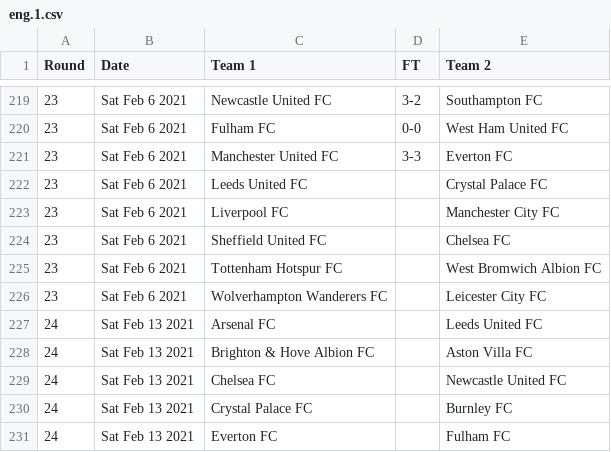
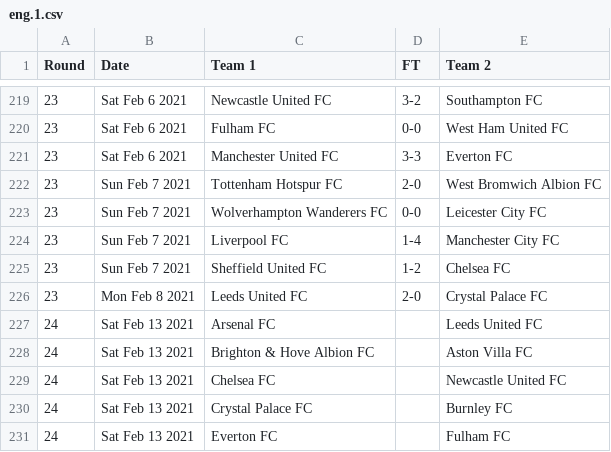
Before and after one commit to nickfraser/england, a CSV file: 2020s/2020-21/eng.1.csv, drawn as a sheet; only a part is shown, gaps mark what is left out.

Commit message:
Added the remaining round 23 results up date 2021-02-08.

```diff
--- a/2020s/2020-21/eng.1.csv
+++ b/2020s/2020-21/eng.1.csv
@@ -221,7 +221,7 @@ Round,Date,Team 1,FT,Team 2
 23,Sat Feb 6 2021,Manchester United FC,3-3,Everton FC
-23,Sat Feb 6 2021,Leeds United FC,,Crystal Palace FC
-23,Sat Feb 6 2021,Liverpool FC,,Manchester City FC
-23,Sat Feb 6 2021,Sheffield United FC,,Chelsea FC
-23,Sat Feb 6 2021,Tottenham Hotspur FC,,West Bromwich Albion FC
-23,Sat Feb 6 2021,Wolverhampton Wanderers FC,,Leicester City FC
+23,Sun Feb 7 2021,Tottenham Hotspur FC,2-0,West Bromwich Albion FC
+23,Sun Feb 7 2021,Wolverhampton Wanderers FC,0-0,Leicester City FC
+23,Sun Feb 7 2021,Liverpool FC,1-4,Manchester City FC
+23,Sun Feb 7 2021,Sheffield United FC,1-2,Chelsea FC
+23,Mon Feb 8 2021,Leeds United FC,2-0,Crystal Palace FC
 24,Sat Feb 13 2021,Arsenal FC,,Leeds United FC
```
